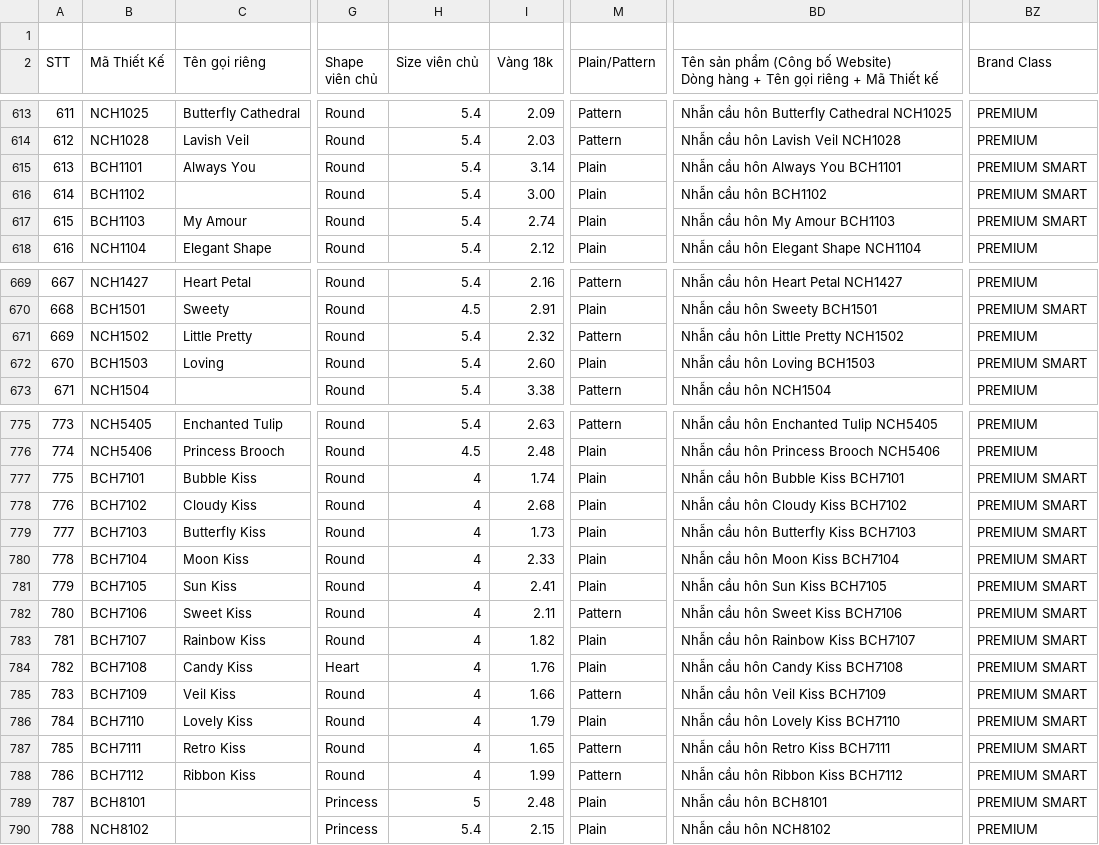
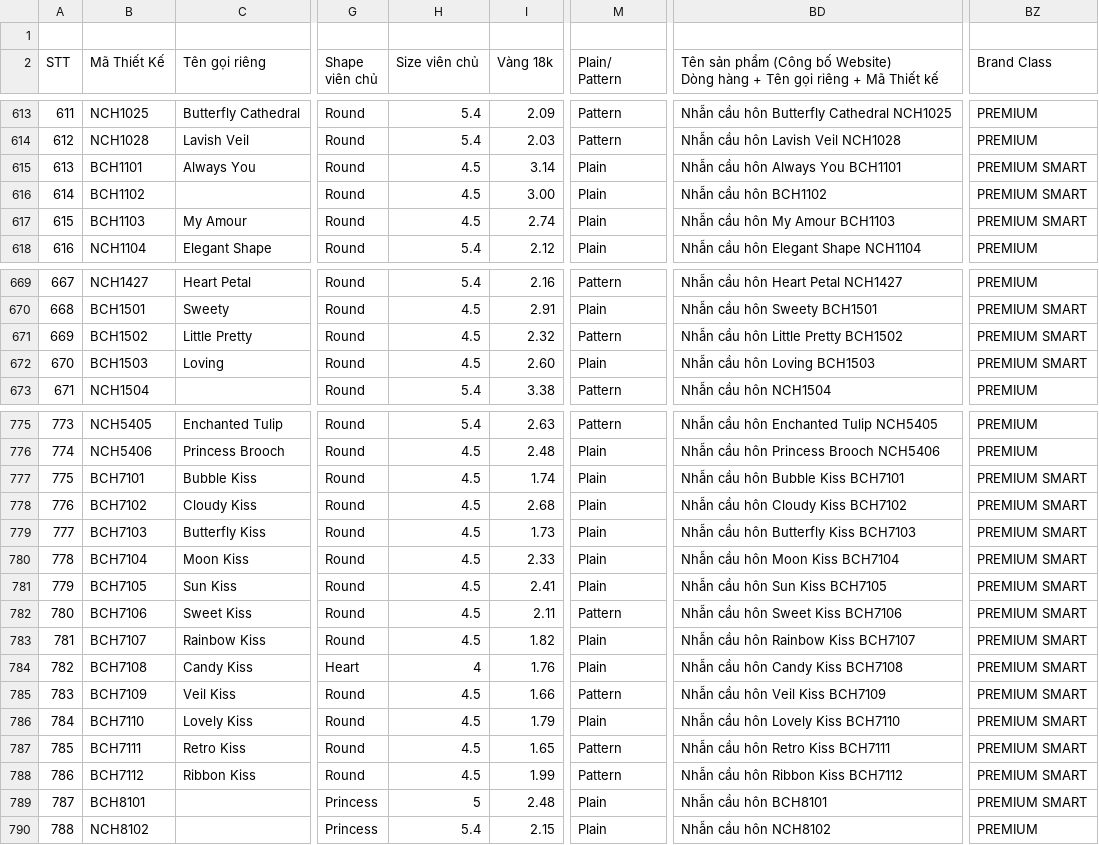
Before and after one commit to matchalatte2609/tierra-inventory-management-backend, a CSV file: data/masterFile.csv, drawn as a sheet; only a part is shown, gaps mark what is left out; ↵ is a line break in a cell; the diff covers the shown part only; the diff names each change by its address in the sheet, - before the commit and + after, or states it on an @@ line.

```diff
--- a/data/masterFile.csv
+++ b/data/masterFile.csv
-M2: Plain/Pattern
+M2: Plain/ ↵ Pattern
-H615:H617 (Size viên chủ): 5.4
+H615:H617 (Size viên chủ): 4.5
-B671 (Mã Thiết Kế): NCH1502
+B671 (Mã Thiết Kế): BCH1502
-H671:H672 (Size viên chủ): 5.4
+H671:H672 (Size viên chủ): 4.5
-BD671: Nhẫn cầu hôn Little Pretty NCH1502
+BD671: Nhẫn cầu hôn Little Pretty BCH1502
-BZ671 (Brand Class): PREMIUM
+BZ671 (Brand Class): PREMIUM SMART
-H777:H783 (Size viên chủ): 4
+H777:H783 (Size viên chủ): 4.5
-H785:H788 (Size viên chủ): 4
+H785:H788 (Size viên chủ): 4.5
```
Also changed, not shown: 6 edited cells elsewhere in this file, src/seeds/materials.csv, src/seeds/products.csv, 2 other files.
